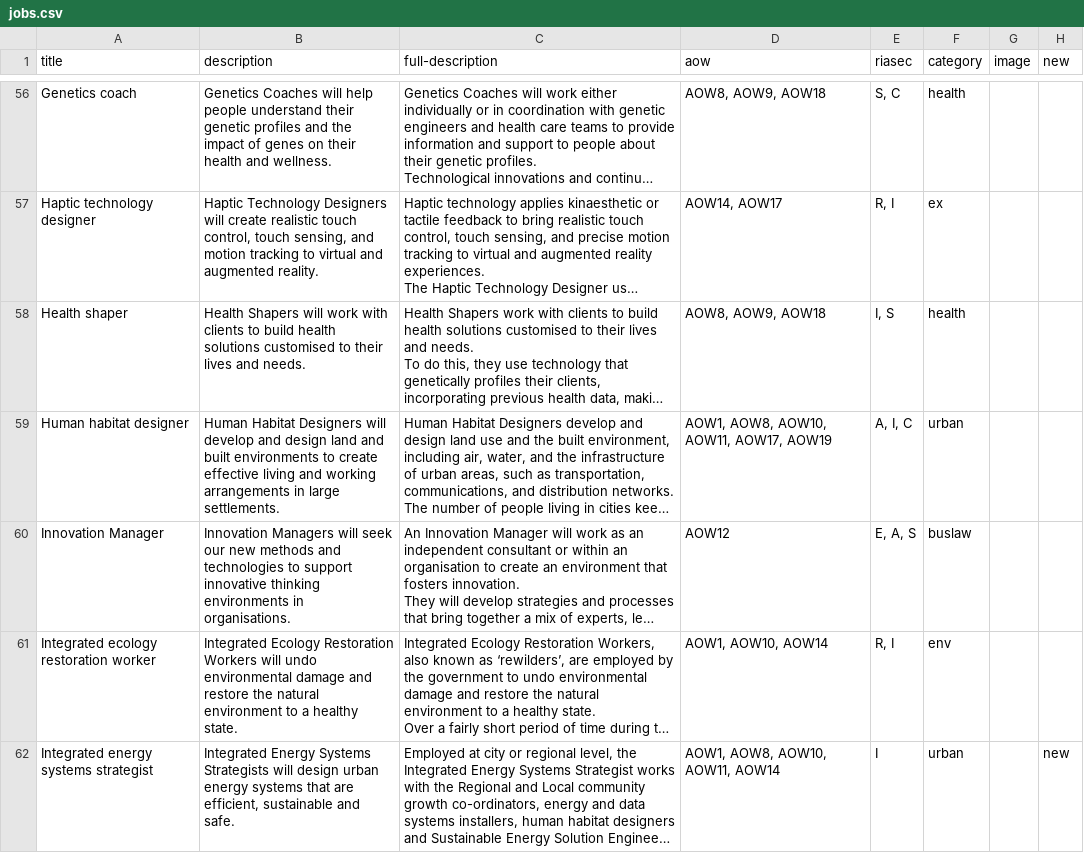
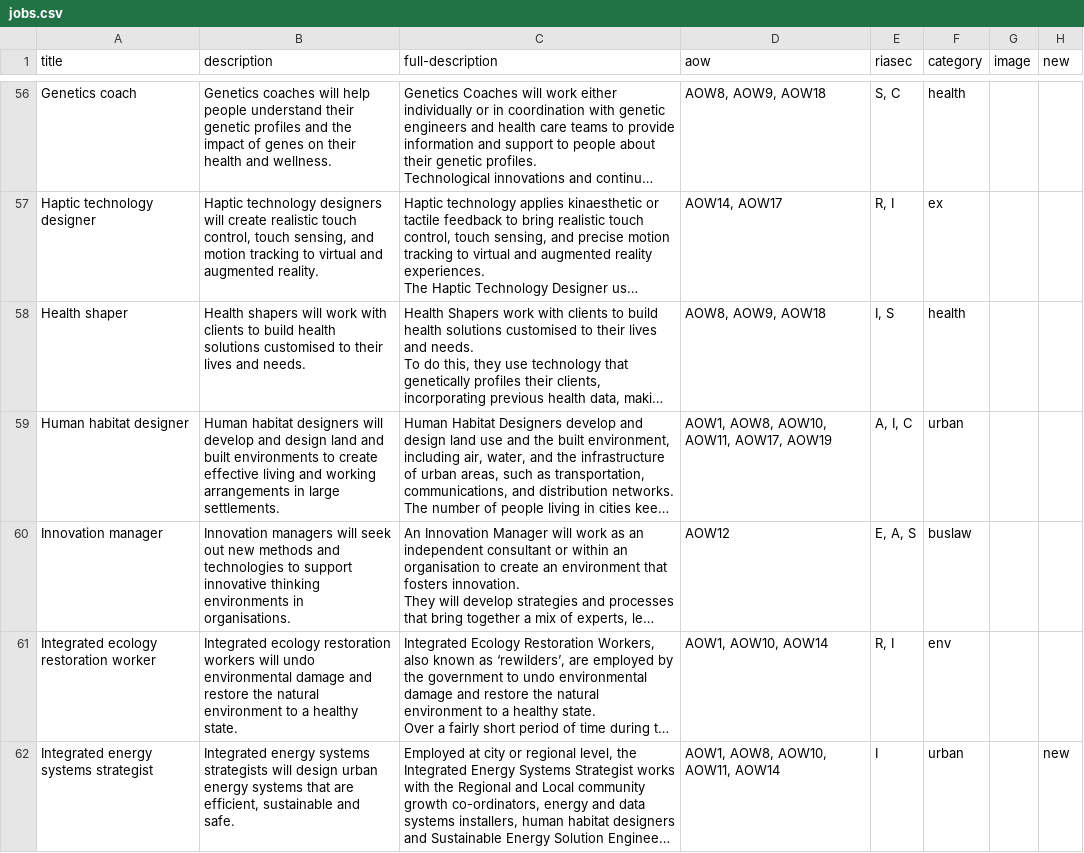
Before and after one commit to 100jobsofthefuture/100jobsofthefuture.github.io, a CSV file: _data/jobs.csv, drawn as a sheet; only a part is shown, gaps mark what is left out; long unchanged cells end in …; the diff covers the shown part only; the diff names each change by its address in the sheet, - before the commit and + after, or states it on an @@ line.

```diff
--- a/_data/jobs.csv
+++ b/_data/jobs.csv
-B56 (description): Genetics Coaches will help…
+B56 (description): Genetics coaches will help…
-B57 (description): Haptic Technology Designers will create…
+B57 (description): Haptic technology designers will create…
-B58 (description): Health Shapers will work…
+B58 (description): Health shapers will work…
-B59 (description): Human Habitat Designers will develop…
+B59 (description): Human habitat designers will develop…
-A60 (title): Innovation Manager
+A60 (title): Innovation manager
-B60 (description): Innovation Managers will seek our new methods…
+B60 (description): Innovation managers will seek out new methods…
-B61 (description): Integrated Ecology Restoration Workers will undo…
+B61 (description): Integrated ecology restoration workers will undo…
-B62 (description): Integrated Energy Systems Strategists will design…
+B62 (description): Integrated energy systems strategists will design…
```
Also changed, not shown: 94 edited cells elsewhere in this file, 1 other file.
